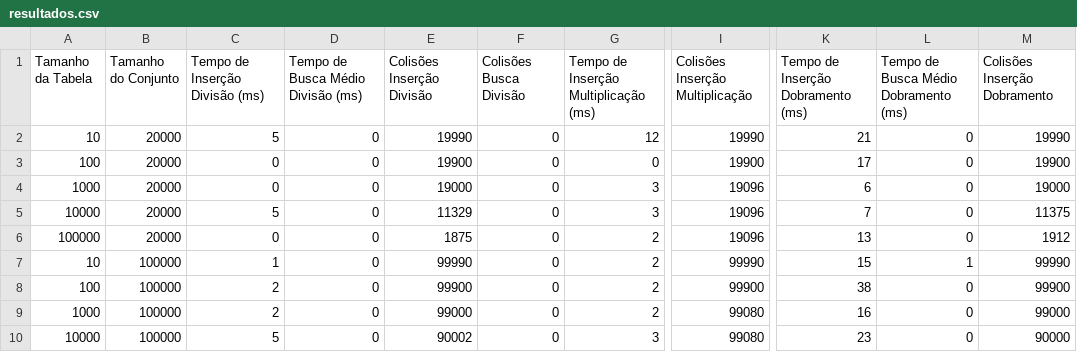
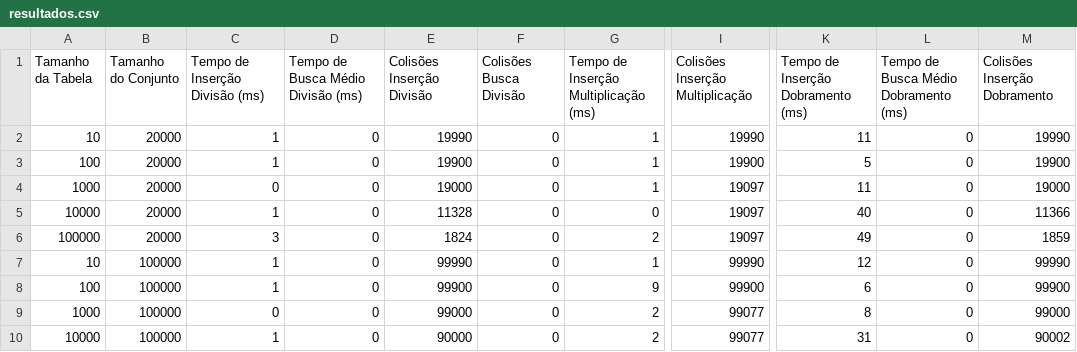
Before and after one commit to JVZambao/Ra3_Andrey, a CSV file: TabelaHash/resultados.csv, drawn as a sheet; only a part is shown, gaps mark what is left out; the diff covers the shown part only; the diff names each change by its address in the sheet, - before the commit and + after, or states it on an @@ line.

```diff
--- a/TabelaHash/resultados.csv
+++ b/TabelaHash/resultados.csv
-C2 (Tempo de Inserção Divisão (ms)): 5
+C2 (Tempo de Inserção Divisão (ms)): 1
-G2: 12
+G2: 1
-K2: 21
+K2: 11
-C3 (Tempo de Inserção Divisão (ms)): 0
+C3 (Tempo de Inserção Divisão (ms)): 1
-G3: 0
+G3: 1
-K3: 17
+K3: 5
-G4: 3
+G4: 1
-I4:I6 (Colisões Inserção Multiplicação): 19096
+I4:I6 (Colisões Inserção Multiplicação): 19097
-K4: 6
+K4: 11
-C5 (Tempo de Inserção Divisão (ms)): 5
+C5 (Tempo de Inserção Divisão (ms)): 1
-E5 (Colisões Inserção Divisão): 11329
+E5 (Colisões Inserção Divisão): 11328
-G5: 3
+G5: 0
-K5: 7
+K5: 40
-M5 (Colisões Inserção Dobramento): 11375
+M5 (Colisões Inserção Dobramento): 11366
-C6 (Tempo de Inserção Divisão (ms)): 0
+C6 (Tempo de Inserção Divisão (ms)): 3
-E6 (Colisões Inserção Divisão): 1875
+E6 (Colisões Inserção Divisão): 1824
-K6: 13
+K6: 49
-M6 (Colisões Inserção Dobramento): 1912
+M6 (Colisões Inserção Dobramento): 1859
-G7: 2
+G7: 1
-K7: 15
+K7: 12
-L7: 1
+L7: 0
-C8 (Tempo de Inserção Divisão (ms)): 2
+C8 (Tempo de Inserção Divisão (ms)): 1
-G8: 2
+G8: 9
-K8: 38
+K8: 6
-C9 (Tempo de Inserção Divisão (ms)): 2
+C9 (Tempo de Inserção Divisão (ms)): 0
-I9:I10 (Colisões Inserção Multiplicação): 99080
+I9:I10 (Colisões Inserção Multiplicação): 99077
-K9: 16
+K9: 8
-C10 (Tempo de Inserção Divisão (ms)): 5
+C10 (Tempo de Inserção Divisão (ms)): 1
-E10 (Colisões Inserção Divisão): 90002
+E10 (Colisões Inserção Divisão): 90000
-G10: 3
+G10: 2
-K10: 23
+K10: 31
-M10 (Colisões Inserção Dobramento): 90000
+M10 (Colisões Inserção Dobramento): 90002
```
Also changed, not shown: 65 edited cells elsewhere in this file, 14 other files.
